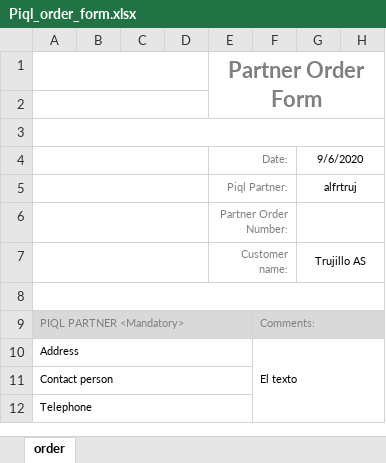
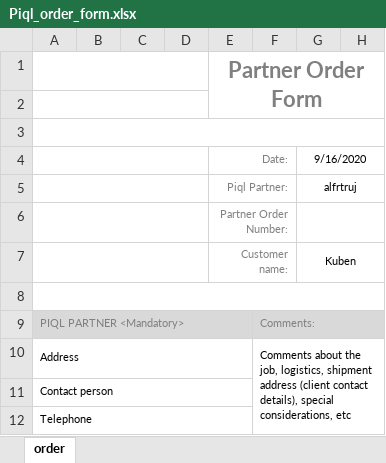
Before and after one commit to alfrtruj-p/calculator, an Excel workbook: calc/static/calc/Piql_order_form.xlsx, sheet order, drawn as a sheet; only a part is shown; values as stored, in another font and other column widths than the file's, no borders; the diff covers the shown part only; the diff names each change by its address in the sheet, - before the commit and + after, or states it on an @@ line.

Commit message:
including shipment cost in order form

```diff
--- a/calc/static/calc/Piql_order_form.xlsx (sheet order)
+++ b/calc/static/calc/Piql_order_form.xlsx (sheet order)
-G4: 9/6/2020
+G4: 9/16/2020
-G7: Trujillo AS
+G7: Kuben
-F10: El texto
+F10: Comments about the job, logistics, shipment address (client contact details), special considerations, etc
```
Also changed, not shown: 4 added rows, 4 removed rows and 18 edited cells elsewhere in this sheet, 3 other files.
